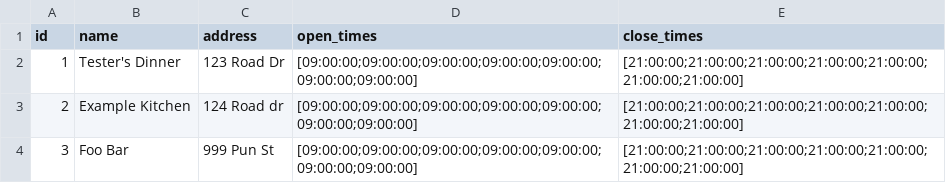
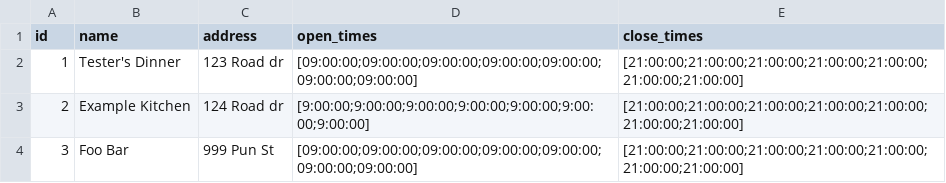
Before and after one commit to Moop3334/cosc-310-project, a CSV file: project/backend/app/data/restaurants.csv, drawn as a sheet.

```diff
--- a/project/backend/app/data/restaurants.csv
+++ b/project/backend/app/data/restaurants.csv
@@ -1,4 +1,4 @@
 id,name,address,open_times,close_times
-1,Tester's Dinner,123 Road Dr,[09:00:00;09:00:00;09:00:00;09:00:00;09:00:00;09:00:00;09:00:00],[21:00:00;21:00:00;21:00:00;21:00:00;21:00:00;21:00:00;21:00:00]
-2,Example Kitchen,124 Road dr,[09:00:00;09:00:00;09:00:00;09:00:00;09:00:00;09:00:00;09:00:00],[21:00:00;21:00:00;21:00:00;21:00:00;21:00:00;21:00:00;21:00:00]
+1,Tester's Dinner,123 Road dr,[09:00:00;09:00:00;09:00:00;09:00:00;09:00:00;09:00:00;09:00:00],[21:00:00;21:00:00;21:00:00;21:00:00;21:00:00;21:00:00;21:00:00]
+2,Example Kitchen,124 Road dr,[9:00:00;9:00:00;9:00:00;9:00:00;9:00:00;9:00:00;9:00:00],[21:00:00;21:00:00;21:00:00;21:00:00;21:00:00;21:00:00;21:00:00]
 3,Foo Bar,999 Pun St,[09:00:00;09:00:00;09:00:00;09:00:00;09:00:00;09:00:00;09:00:00],[21:00:00;21:00:00;21:00:00;21:00:00;21:00:00;21:00:00;21:00:00]
```
Also changed, not shown: project/backend/app/data/menuItems.csv, 5 other files.
